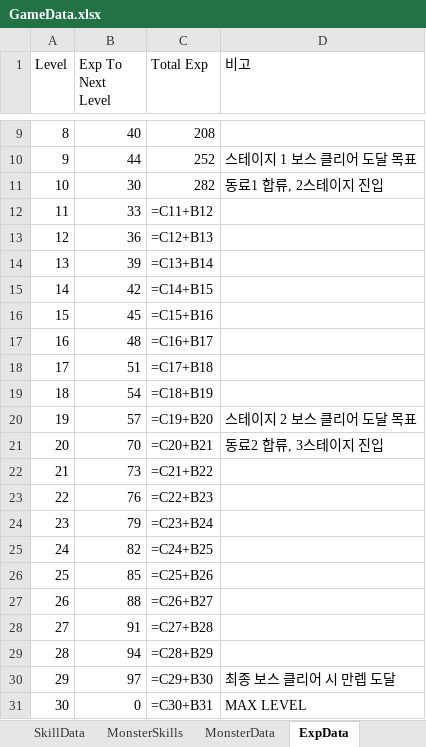
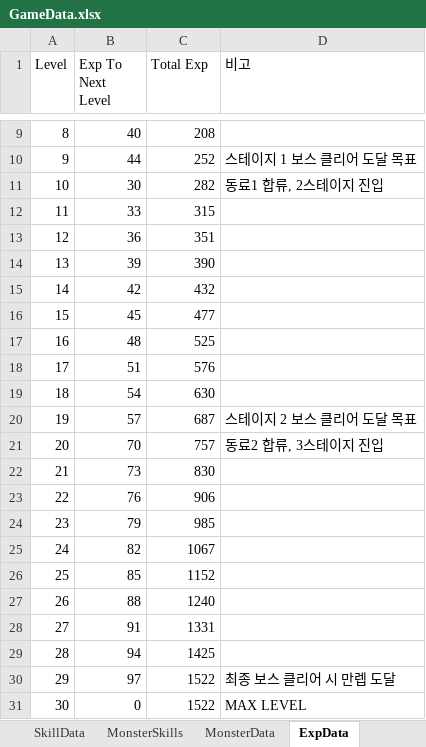
Before and after one commit to Ydin-ee/Software_Engineering, an Excel workbook: docs/data/GameData.xlsx, sheet ExpData, drawn as a sheet; only a part is shown, gaps mark what is left out; values as stored, in another font and other column widths than the file's, no borders; formulas without a stored value are shown as written; the diff names each change by its address in the sheet, - before the commit and + after, or states it on an @@ line.

```diff
--- a/docs/data/GameData.xlsx (sheet ExpData)
+++ b/docs/data/GameData.xlsx (sheet ExpData)
-C12 (Total Exp): =C11+B12
+C12 (Total Exp): 315
-C13 (Total Exp): =C12+B13
+C13 (Total Exp): 351
-C14 (Total Exp): =C13+B14
+C14 (Total Exp): 390
-C15 (Total Exp): =C14+B15
+C15 (Total Exp): 432
-C16 (Total Exp): =C15+B16
+C16 (Total Exp): 477
-C17 (Total Exp): =C16+B17
+C17 (Total Exp): 525
-C18 (Total Exp): =C17+B18
+C18 (Total Exp): 576
-C19 (Total Exp): =C18+B19
+C19 (Total Exp): 630
-C20 (Total Exp): =C19+B20
+C20 (Total Exp): 687
-C21 (Total Exp): =C20+B21
+C21 (Total Exp): 757
-C22 (Total Exp): =C21+B22
+C22 (Total Exp): 830
-C23 (Total Exp): =C22+B23
+C23 (Total Exp): 906
-C24 (Total Exp): =C23+B24
+C24 (Total Exp): 985
-C25 (Total Exp): =C24+B25
+C25 (Total Exp): 1067
-C26 (Total Exp): =C25+B26
+C26 (Total Exp): 1152
-C27 (Total Exp): =C26+B27
+C27 (Total Exp): 1240
-C28 (Total Exp): =C27+B28
+C28 (Total Exp): 1331
-C29 (Total Exp): =C28+B29
+C29 (Total Exp): 1425
-C30 (Total Exp): =C29+B30
+C30 (Total Exp): 1522
-C31 (Total Exp): =C30+B31
+C31 (Total Exp): 1522
```
Also changed, not shown: sheet MonsterData, sheet MonsterSkills, 19 other files.
